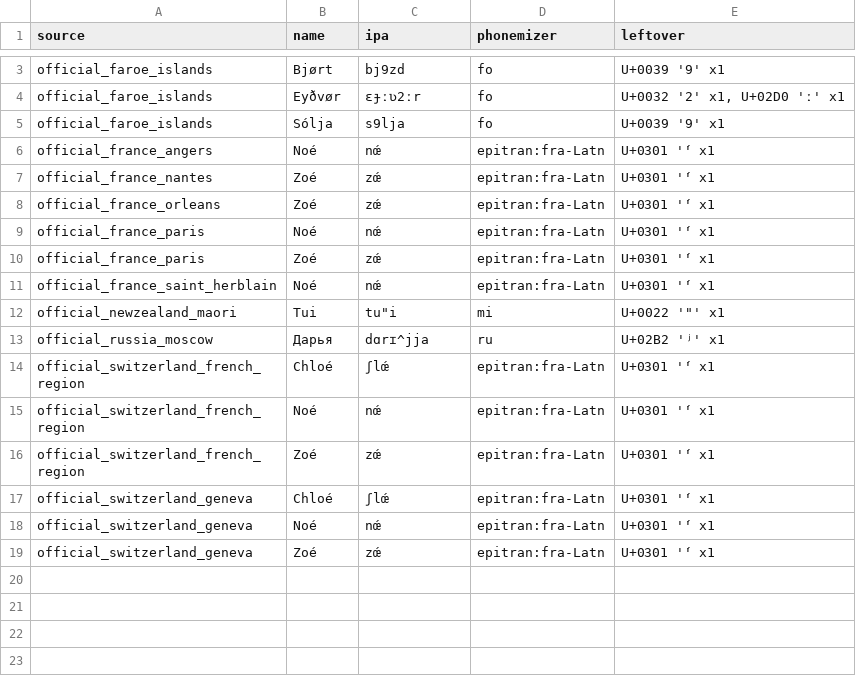
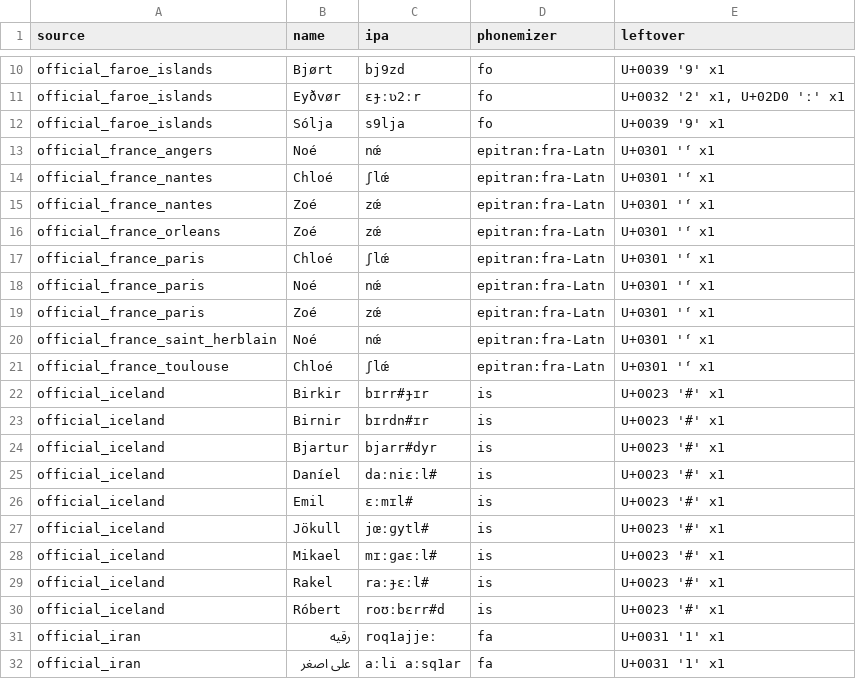
Before and after one commit to thomasschlatter/names, a CSV file: official_ipa_unparsed_top30.csv, drawn as a sheet; only a part is shown, gaps mark what is left out; the shorter side is filled out with more unchanged rows; the diff covers the shown part only; the diff names each change by its address in the sheet, - before the commit and + after, or states it on an @@ line.

```diff
--- a/official_ipa_unparsed_top30.csv
+++ b/official_ipa_unparsed_top30.csv
+row 14: official_france_nantes | Chloé | ʃlœ́ | epitran:fra-Latn | U+0301 '́' x1
+row 17: official_france_paris | Chloé | ʃlœ́ | epitran:fra-Latn | U+0301 '́' x1
+row 21: official_france_toulouse | Chloé | ʃlœ́ | epitran:fra-Latn | U+0301 '́' x1
+row 22: official_iceland | Birkir | bɪrr#ɟɪr | is | U+0023 '#' x1
+row 23: official_iceland | Birnir | bɪrdn#ɪr | is | U+0023 '#' x1
+row 24: official_iceland | Bjartur | bjarr#dyr | is | U+0023 '#' x1
+row 25: official_iceland | Daníel | daːniɛːl# | is | U+0023 '#' x1
+row 26: official_iceland | Emil | ɛːmɪl# | is | U+0023 '#' x1
+row 27: official_iceland | Jökull | jœːɡytl# | is | U+0023 '#' x1
+row 28: official_iceland | Mikael | mɪːɡaɛːl# | is | U+0023 '#' x1
+row 29: official_iceland | Rakel | raːɟɛːl# | is | U+0023 '#' x1
+row 30: official_iceland | Róbert | roʊːbɛrr#d | is | U+0023 '#' x1
+row 31: official_iran | رقيه | roq1ajjeː | fa | U+0031 '1' x1
+row 32: official_iran | علی اصغر | aːli aːsq1ar | fa | U+0031 '1' x1
```
Also changed, not shown: 21 added rows elsewhere in this file, audits/equality_panel_dropped.csv, audits/sources_lookup.csv, 20 other files.
